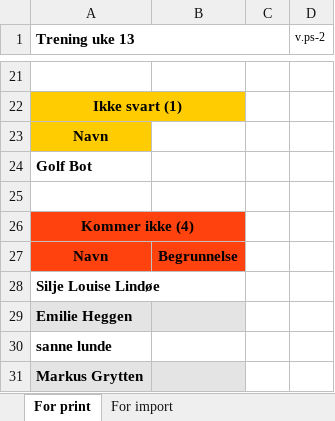
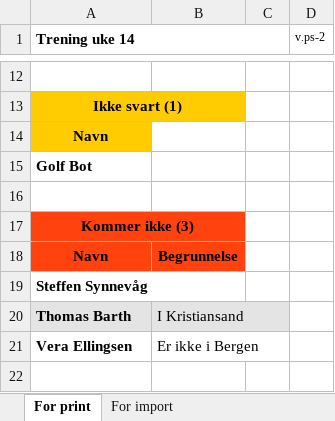
Before and after one commit to ELmustasje/bsi-golf-api, an Excel workbook: xlsx_files/spond(3).xlsx, sheet For print, drawn as a sheet; only a part is shown, gaps mark what is left out; values as stored, in another font and other column widths than the file's, no borders; removed rows and columns are numbered as before the commit, all else as after; the diff covers the shown part only; the diff names each change by its address in the sheet, - before the commit and + after, or states it on an @@ line.

```diff
--- a/xlsx_files/spond(3).xlsx (sheet For print)
+++ b/xlsx_files/spond(3).xlsx (sheet For print)
-A1: Trening uke 13
+A1: Trening uke 14
-A17 (Trening uke 14): Kommer ikke (4)
+A17 (Trening uke 14): Kommer ikke (3)
-row 28: Silje Louise Lindøe
-A19 (Trening uke 14): Emilie Heggen
+A19 (Trening uke 14): Steffen Synnevåg
-A19:B19 fill: #E4E4E4
+A19:B19 fill: none
-row 30: sanne lunde
-row 31: Markus Grytten
+row 20: Thomas Barth | I Kristiansand
+row 21: Vera Ellingsen | Er ikke i Bergen
```
Also changed, not shown: 9 removed rows, 1 moved row, 3 edited cells and cell formats elsewhere in this sheet, sheet For import, xlsx_files/spond(4).xlsx, 2 other files.
